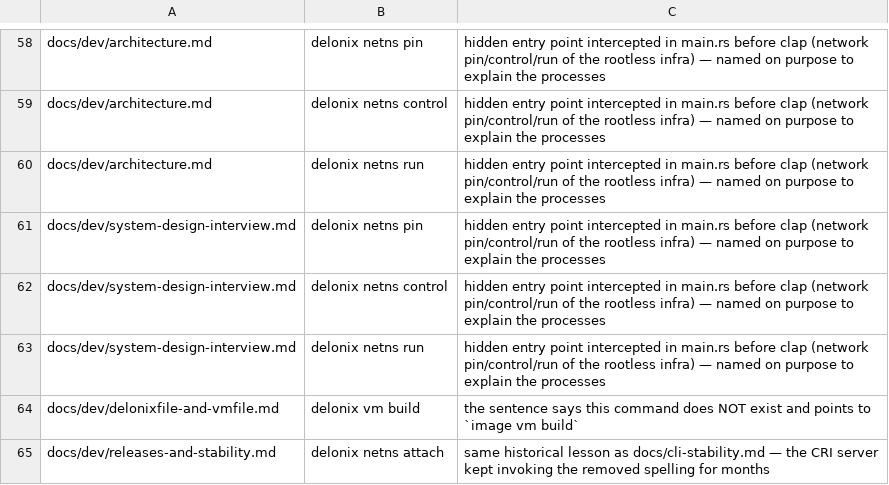
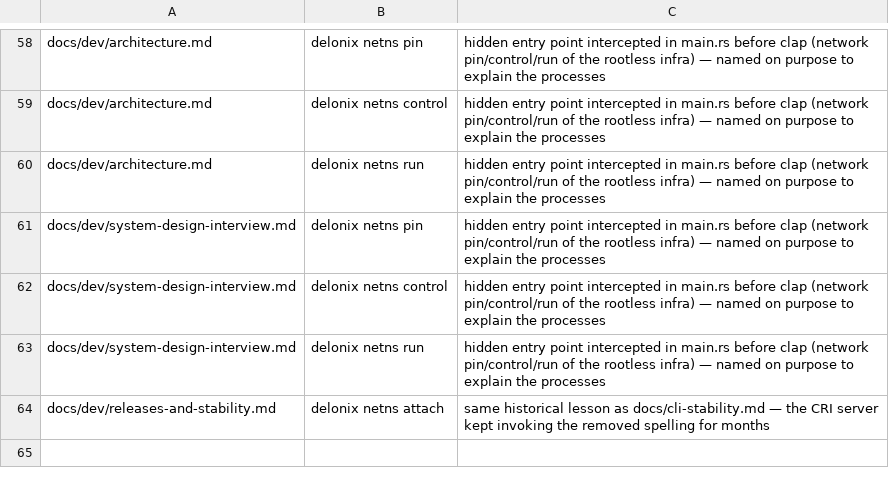
Before and after one commit to angolardevops/delonix-runtime, a TSV file: scripts/docs_cli_allow.tsv, drawn as a sheet; only a part is shown, gaps mark what is left out.

Commit message:
vm build: --network satisfies packages, images/ubuntu README, dev docs, CLI baseline

```diff
--- a/scripts/docs_cli_allow.tsv
+++ b/scripts/docs_cli_allow.tsv
@@ -63,3 +63,2 @@ docs/dev/system-design-interview.md	delonix netns control	hidden entry point int
 docs/dev/system-design-interview.md	delonix netns run	hidden entry point intercepted in main.rs before clap (network pin/control/run of the rootless infra) — named on purpose to explain the processes
-docs/dev/delonixfile-and-vmfile.md	delonix vm build	the sentence says this command does NOT exist and points to `image vm build`
 docs/dev/releases-and-stability.md	delonix netns attach	same historical lesson as docs/cli-stability.md — the CRI server kept invoking the removed spelling for months
```
Also changed, not shown: scripts/cli_baseline.tsv, 4 other files.
